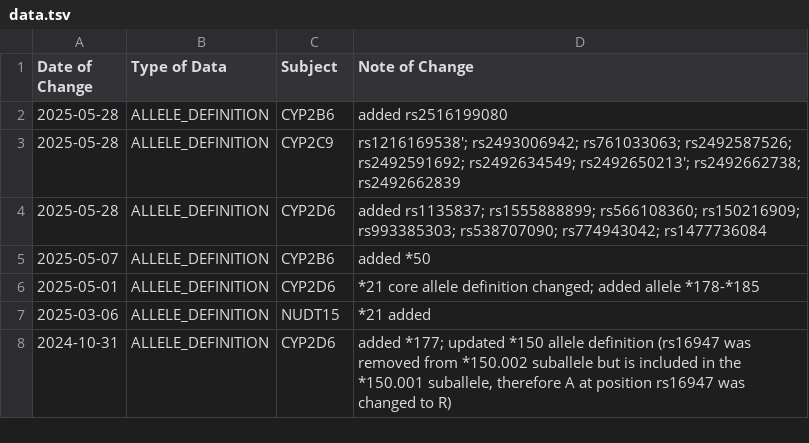
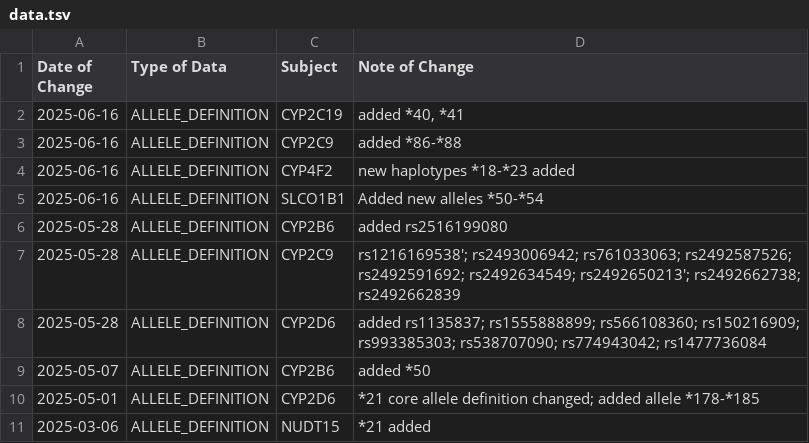
Before and after one commit to cpicpgx/cpic-data, a TSV file: data.tsv, drawn as a sheet; only a part is shown; the shorter side is filled out with more unchanged rows; the diff names each change by its address in the sheet, - before the commit and + after, or states it on an @@ line.

Commit message:
feat: data update from PharmVar 6.2.8

```diff
--- a/data.tsv
+++ b/data.tsv
+row 2: 2025-06-16 | ALLELE_DEFINITION | CYP2C19 | added *40, *41
+row 3: 2025-06-16 | ALLELE_DEFINITION | CYP2C9 | added *86-*88
+row 4: 2025-06-16 | ALLELE_DEFINITION | CYP4F2 | new haplotypes *18-*23 added
+row 5: 2025-06-16 | ALLELE_DEFINITION | SLCO1B1 | Added new alleles *50-*54
```
